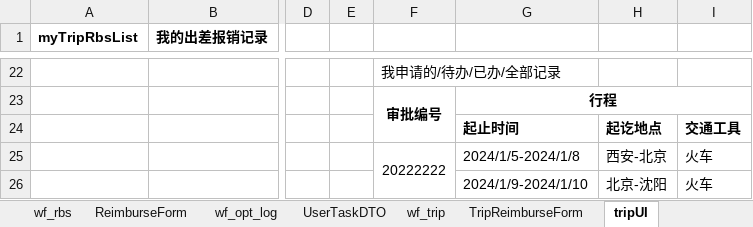
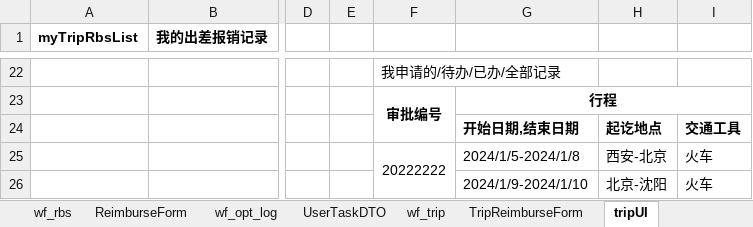
Before and after one commit to lsyxxx/ipms, an Excel workbook: doc/db_macro.xlsm, sheet tripUI, drawn as a sheet; only a part is shown, gaps mark what is left out; values as stored, in another font and other column widths than the file's, no borders; the diff names each change by its address in the sheet, - before the commit and + after, or states it on an @@ line.

```diff
--- a/doc/db_macro.xlsm (sheet tripUI)
+++ b/doc/db_macro.xlsm (sheet tripUI)
-G24: 起止时间
+G24: 开始日期,结束日期
```
Also changed, not shown: sheet wf_inv, charts or pictures, 5 other files.
